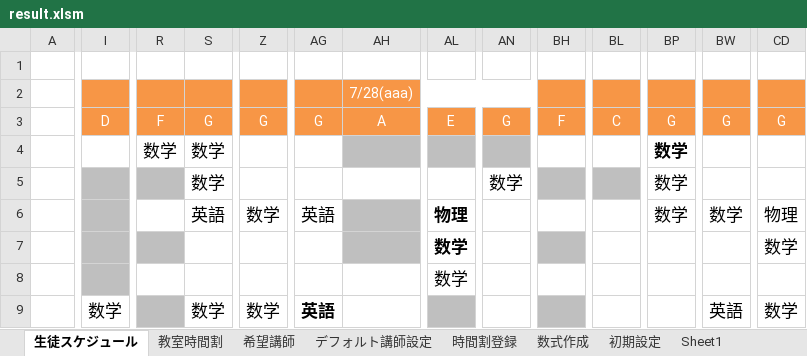
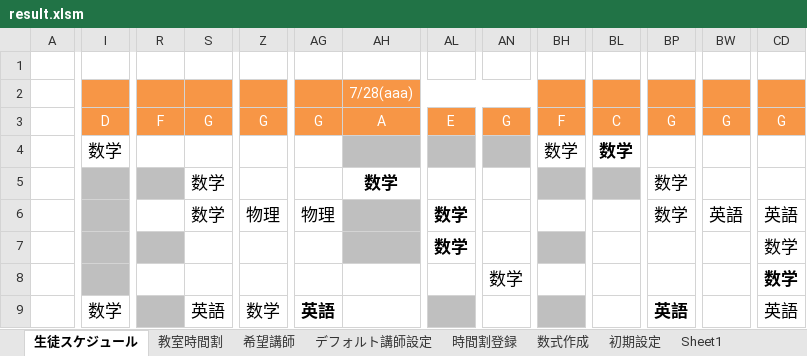
Before and after one commit to k3072r/make_schedule, an Excel workbook: result.xlsm, sheet 生徒スケジュール, drawn as a sheet; only a part is shown, gaps mark what is left out; values as stored, in another font and other column widths than the file's, no borders; the diff covers the shown part only; the diff names each change by its address in the sheet, - before the commit and + after, or states it on an @@ line.

```diff
--- a/result.xlsm (sheet 生徒スケジュール)
+++ b/result.xlsm (sheet 生徒スケジュール)
-I4: (empty)
+I4: 数学
-R4: 数学
+R4: (empty)
-S4: 数学
+S4: (empty)
-BH4: (empty)
+BH4: 数学
-BL4: (empty)
+BL4: 数学
-BP4: 数学
+BP4: (empty)
-AH5: (empty)
+AH5: 数学
-AN5: 数学
+AN5: (empty)
-S6: 英語
+S6: 数学
-Z6: 数学
+Z6: 物理
-AG6: 英語
+AG6: 物理
-AL6: 物理
+AL6: 数学
-BW6: 数学
+BW6: 英語
-CD6: 物理
+CD6: 英語
-AL8: 数学
+AL8: (empty)
-AN8: (empty)
+AN8: 数学
-CD8: (empty)
+CD8: 数学
-S9: 数学
+S9: 英語
-BP9: (empty)
+BP9: 英語
-BW9: 英語
+BW9: (empty)
-CD9: 数学
+CD9: 英語
```
Also changed, not shown: 313 edited cells elsewhere in this sheet, sheet 教室時間割, 3 other files.
